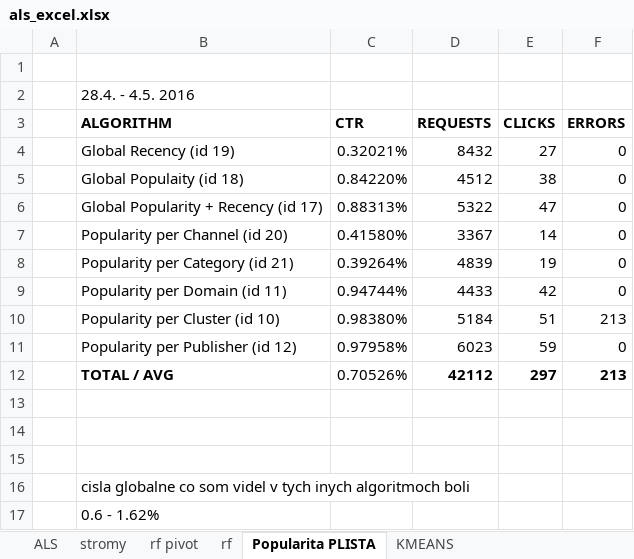
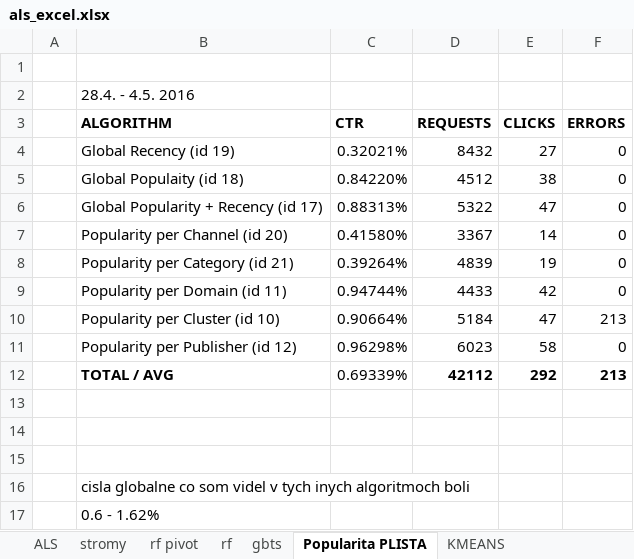
Before and after one commit to adamliesko/scarec, an Excel workbook: evals/als_excel.xlsx, sheet Popularita PLISTA, drawn as a sheet; values as stored, in another font and other column widths than the file's, no borders; table styles not drawn; the diff names each change by its address in the sheet, - before the commit and + after, or states it on an @@ line.

```diff
--- a/evals/als_excel.xlsx (sheet Popularita PLISTA)
+++ b/evals/als_excel.xlsx (sheet Popularita PLISTA)
+sheet tab: gbts
-C10 (CTR): 0.98380%
+C10 (CTR): 0.90664%
-E10 (CLICKS): 51
+E10 (CLICKS): 47
-C11 (CTR): 0.97958%
+C11 (CTR): 0.96298%
-E11 (CLICKS): 59
+E11 (CLICKS): 58
-C12 (CTR): 0.70526%
+C12 (CTR): 0.69339%
-E12 (CLICKS): 297
+E12 (CLICKS): 292
```
Also changed, not shown: sheet ALS, charts or pictures, 42 other files.
